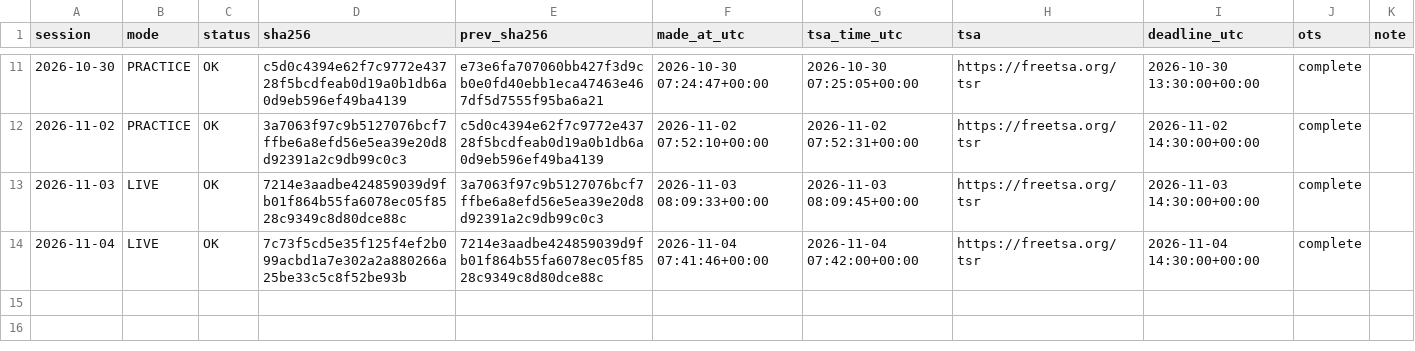
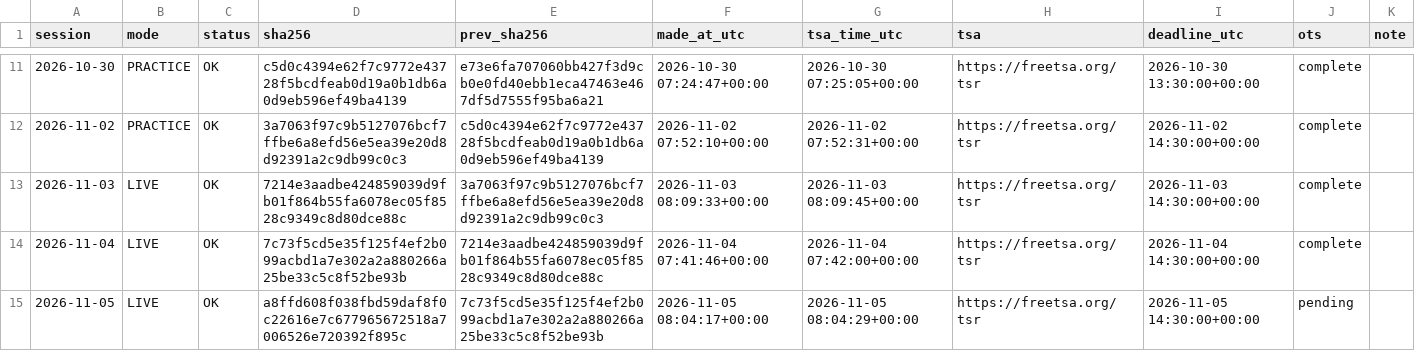
Before and after one commit to ydkaarav-source/energy-risk-live, a CSV file: ledger.csv, drawn as a sheet; only a part is shown, gaps mark what is left out; the diff names each change by its address in the sheet, - before the commit and + after, or states it on an @@ line.

```diff
--- a/ledger.csv
+++ b/ledger.csv
+row 15: 2026-11-05 | LIVE | OK | a8ffd608f038fbd59daf8f0c22616e7c677965672518a7006526e720392f895c | 7c73f5cd5e35f125f4ef2b099acbd1a7e302a2a880266a25be33c5c8f52be93b | 2026-11-05 08:04:17+00:00 | 2026-11-05 08:04:29+00:00 | https://freetsa.org/tsr | 2026-11-05 14:30:00+00:00 | pending
```
Also changed, not shown: 3 other files.
